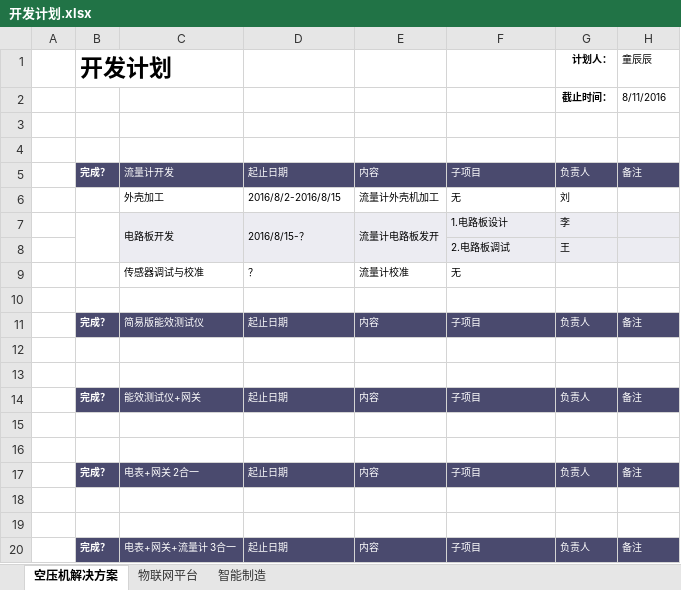
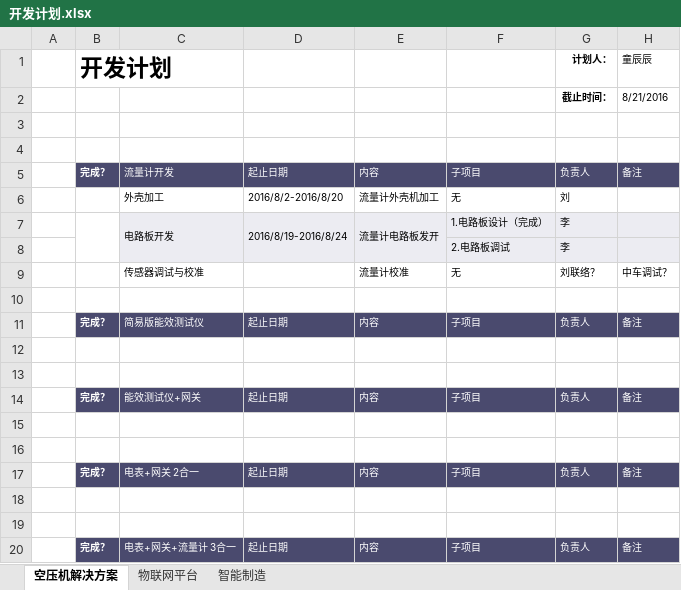
Before and after one commit to alphonso64/DevelopPlan, an Excel workbook: 开发计划.xlsx, sheet 空压机解决方案, drawn as a sheet; values as stored, in another font and other column widths than the file's, no borders; the diff names each change by its address in the sheet, - before the commit and + after, or states it on an @@ line.

```diff
--- a/开发计划.xlsx (sheet 空压机解决方案)
+++ b/开发计划.xlsx (sheet 空压机解决方案)
-H2: 8/11/2016
+H2: 8/21/2016
-D6: 2016/8/2-2016/8/15
+D6: 2016/8/2-2016/8/20
-D7: 2016/8/15-？
+D7: 2016/8/19-2016/8/24
-F7: 1.电路板设计
+F7: 1.电路板设计（完成）
-G8: 王
+G8: 李
-D9: ？
+D9: (empty)
-G9: (empty)
+G9: 刘联络？
-H9: (empty)
+H9: 中车调试？
```
Also changed, not shown: sheet 物联网平台, sheet 智能制造.
